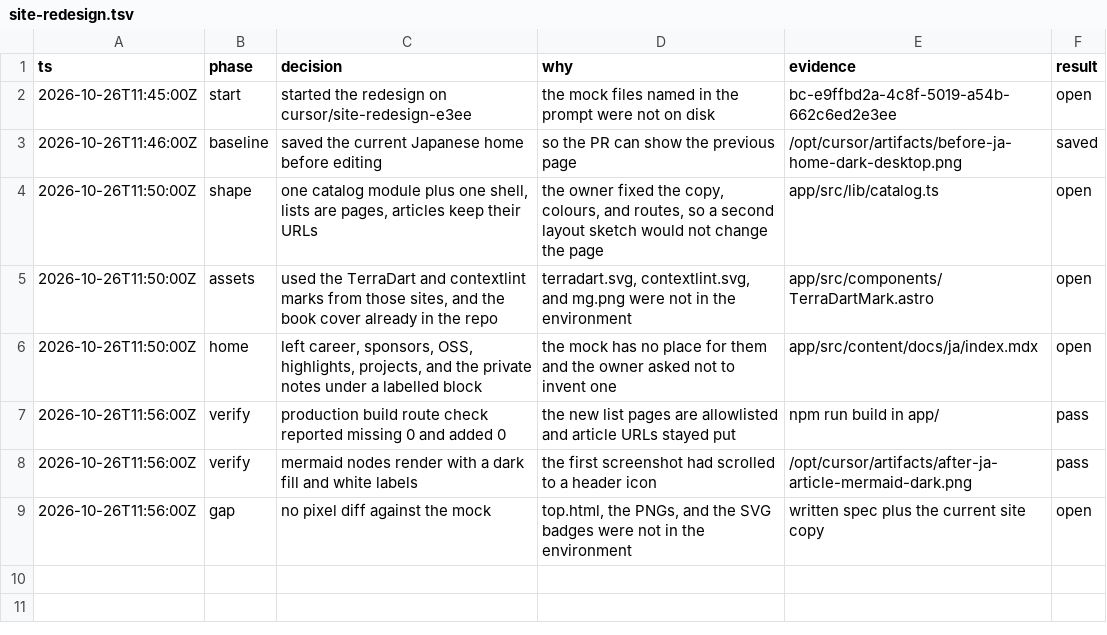
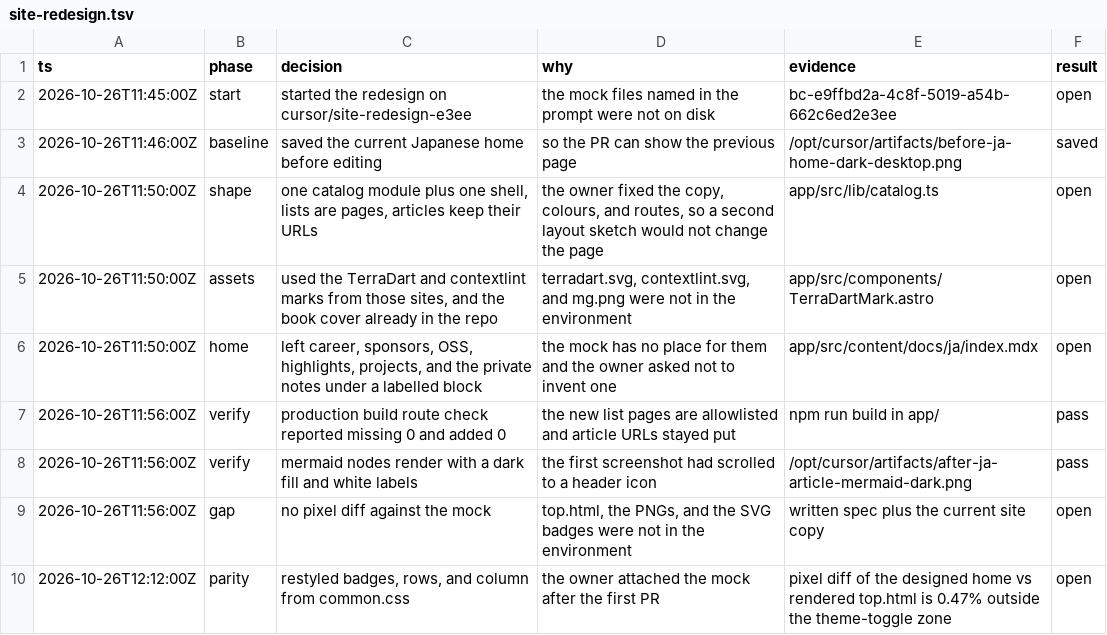
Before and after one commit to koborin-ai/site, a TSV file: .audit/site-redesign.tsv, drawn as a sheet; the diff names each change by its address in the sheet, - before the commit and + after, or states it on an @@ line.

```diff
--- a/.audit/site-redesign.tsv
+++ b/.audit/site-redesign.tsv
+row 10: 2026-10-26T12:12:00Z | parity | restyled badges, rows, and column from common.css | the owner attached the mock after the first PR | pixel diff of the designed home vs rendered top.html is 0.47% outside the theme-toggle zone | open
```
Also changed, not shown: 13 other files.
